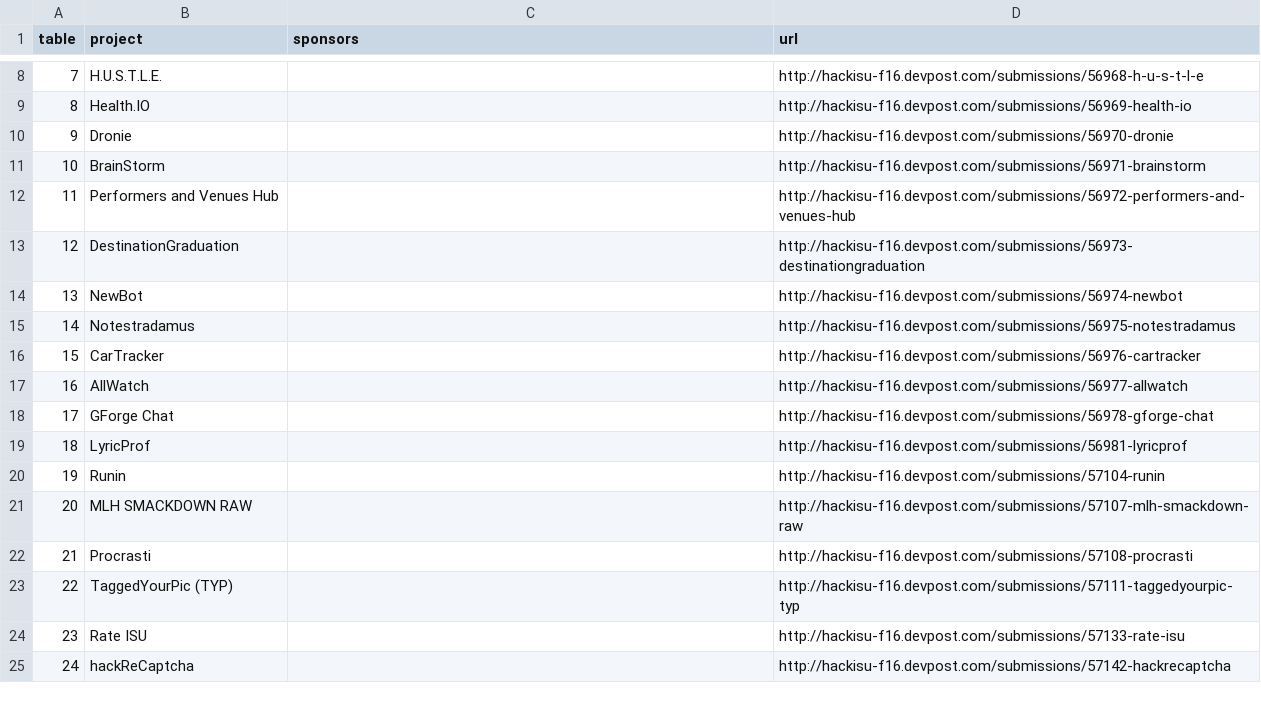
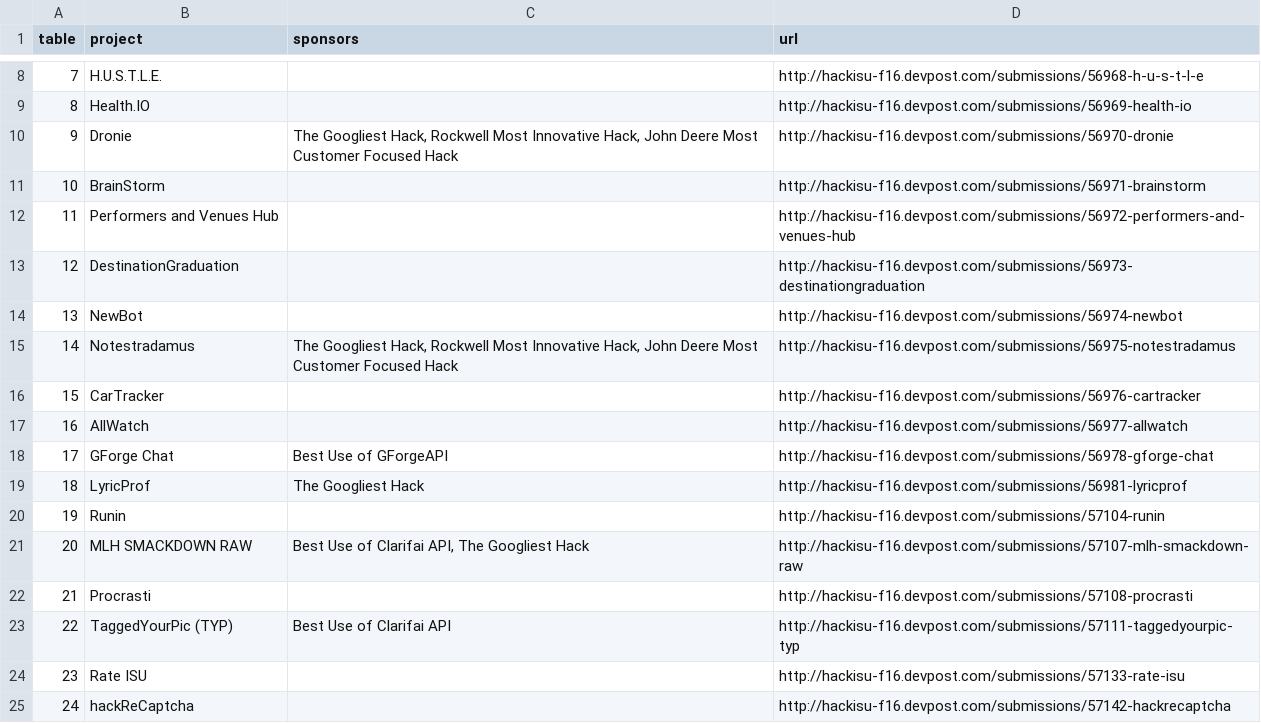
Before and after one commit to ghmeier/expo, a CSV file: data/data.csv, drawn as a sheet; only a part is shown, gaps mark what is left out; the diff covers the shown part only.

```diff
--- a/data/data.csv
+++ b/data/data.csv
@@ -9,3 +9,3 @@ table,project,sponsors,url
 8,Health.IO,,http://hackisu-f16.devpost.com/submissions/56969-health-io
-9,Dronie,,http://hackisu-f16.devpost.com/submissions/56970-dronie
+9,Dronie,"The Googliest Hack, Rockwell Most Innovative Hack, John Deere Most Customer Focused Hack",http://hackisu-f16.devpost.com/submissions/56970-dronie
 10,BrainStorm,,http://hackisu-f16.devpost.com/submissions/56971-brainstorm
@@ -14,11 +14,11 @@ table,project,sponsors,url
 13,NewBot,,http://hackisu-f16.devpost.com/submissions/56974-newbot
-14,Notestradamus,,http://hackisu-f16.devpost.com/submissions/56975-notestradamus
+14,Notestradamus,"The Googliest Hack, Rockwell Most Innovative Hack, John Deere Most Customer Focused Hack",http://hackisu-f16.devpost.com/submissions/56975-notestradamus
 15,CarTracker,,http://hackisu-f16.devpost.com/submissions/56976-cartracker
 16,AllWatch,,http://hackisu-f16.devpost.com/submissions/56977-allwatch
-17,GForge Chat,,http://hackisu-f16.devpost.com/submissions/56978-gforge-chat
-18,LyricProf,,http://hackisu-f16.devpost.com/submissions/56981-lyricprof
+17,GForge Chat,Best Use of GForgeAPI,http://hackisu-f16.devpost.com/submissions/56978-gforge-chat
+18,LyricProf,The Googliest Hack,http://hackisu-f16.devpost.com/submissions/56981-lyricprof
 19,Runin,,http://hackisu-f16.devpost.com/submissions/57104-runin
-20,MLH SMACKDOWN RAW,,http://hackisu-f16.devpost.com/submissions/57107-mlh-smackdown-raw
+20,MLH SMACKDOWN RAW,"Best Use of Clarifai API, The Googliest Hack",http://hackisu-f16.devpost.com/submissions/57107-mlh-smackdown-raw
 21,Procrasti,,http://hackisu-f16.devpost.com/submissions/57108-procrasti
-22,TaggedYourPic (TYP),,http://hackisu-f16.devpost.com/submissions/57111-taggedyourpic-typ
+22,TaggedYourPic (TYP),Best Use of Clarifai API,http://hackisu-f16.devpost.com/submissions/57111-taggedyourpic-typ
 23,Rate ISU,,http://hackisu-f16.devpost.com/submissions/57133-rate-isu
```
Also changed, not shown: 9 edited cells elsewhere in this file.
